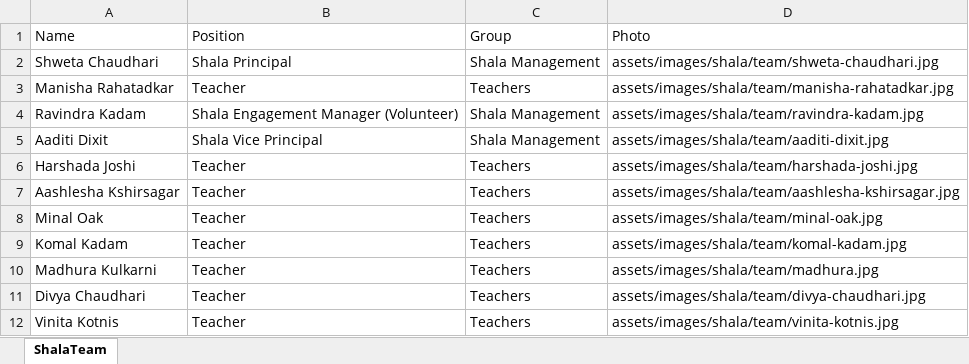
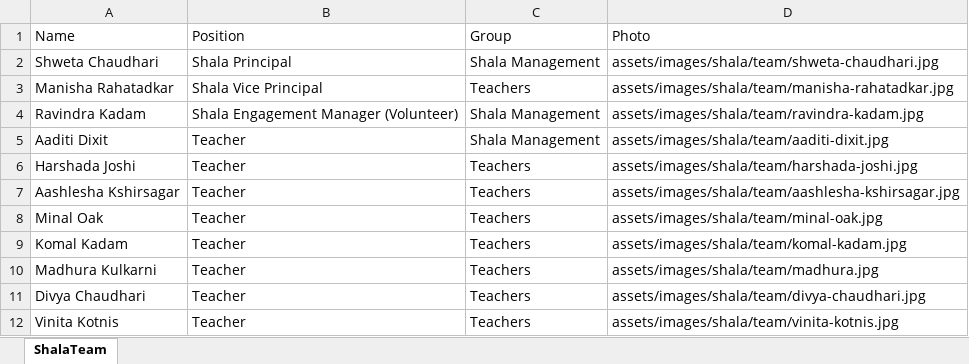
Before and after one commit to sankalpmarathimandal-debug/SankalpMarathiMandalWebsite, an Excel workbook: data/shala-team.xlsx, sheet ShalaTeam, drawn as a sheet; values as stored, in another font and other column widths than the file's, no borders; the diff names each change by its address in the sheet, - before the commit and + after, or states it on an @@ line.

Commit message:
Admin: edit data/shala-team.xlsx via table editor

```diff
--- a/data/shala-team.xlsx (sheet ShalaTeam)
+++ b/data/shala-team.xlsx (sheet ShalaTeam)
-B3 (Position): Teacher
+B3 (Position): Shala Vice Principal
-B5 (Position): Shala Vice Principal
+B5 (Position): Teacher
```
